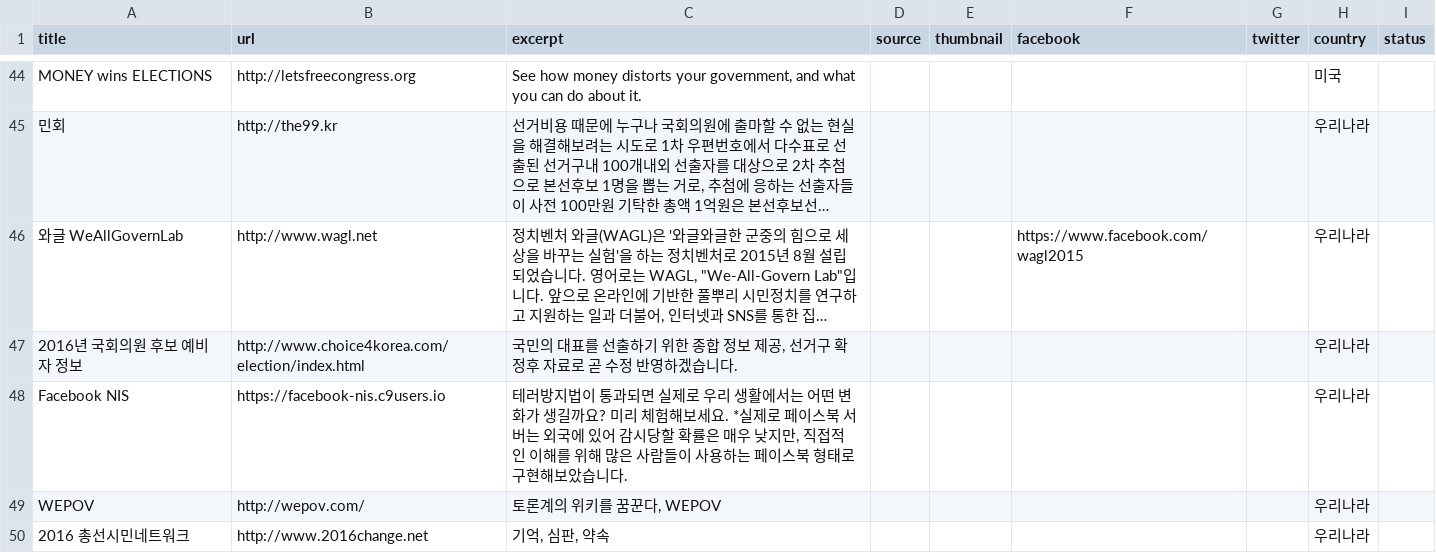
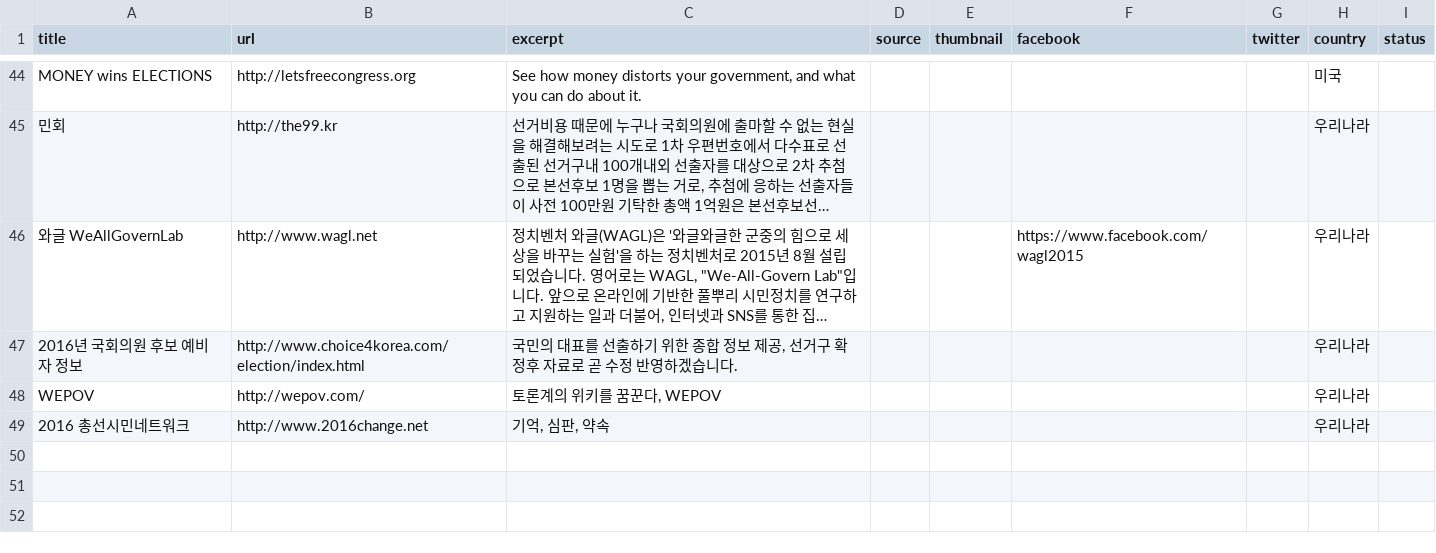
Before and after one commit to parti-coop/awesome-democracy-apps, a CSV file: _data/apps.csv, drawn as a sheet; only a part is shown, gaps mark what is left out; long unchanged cells end in ….

Commit message:
remove inaccessible site

```diff
--- a/_data/apps.csv
+++ b/_data/apps.csv
@@ -49,3 +49,2 @@ MONEY wins ELECTIONS,http://letsfreecongress.org,"See how money distorts your go
 2016년 국회의원 후보 예비자 정보,http://www.choice4korea.com/election/index.html,"국민의 대표를 선출하기 위한 종합 정보 제공, 선거구 확정후 자료로 곧 수정 반영하겠습니다.",,,,,우리나라,
-Facebook NIS,https://facebook-nis.c9users.io,"테러방지법이 통과되면 실제로 우리 생활에서는 어떤 변화가 생길까요? 미리 체험해보세요. *실제로 페이스북 서버는 외국에 있어 감시당할 확률은 매우 낮지만, 직접적인 이해를 위해 많은 사람들이 사용하는 페이스북 형태로 구현해보았습니다.",,,,,우리나라,
 WEPOV,http://wepov.com/,"토론계의 위키를 꿈꾼다, WEPOV",,,,,우리나라,
```
